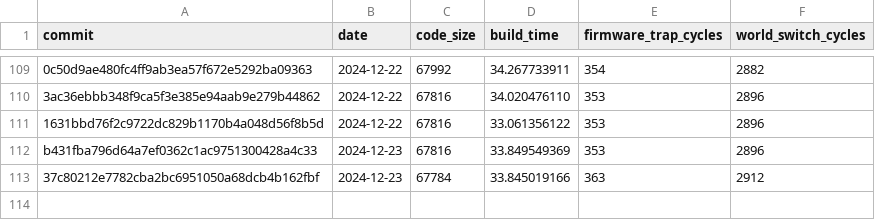
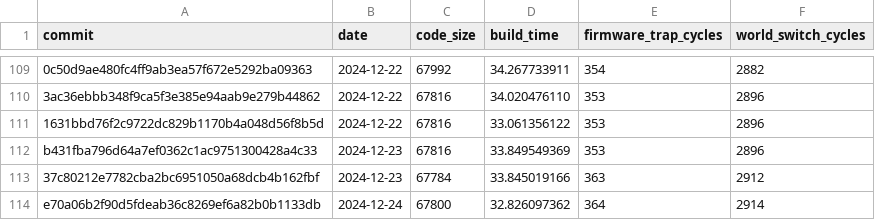
Before and after one commit to CharlyCst/miralis-commit-stats, a CSV file: stats.csv, drawn as a sheet; only a part is shown, gaps mark what is left out; the diff names each change by its address in the sheet, - before the commit and + after, or states it on an @@ line.

Commit message:
[Automated] push stats from Miralis CI

```diff
--- a/stats.csv
+++ b/stats.csv
+row 114: e70a06b2f90d5fdeab36c8269ef6a82b0b1133db | 2024-12-24 | 67800 | 32.826097362 | 364 | 2914
```
